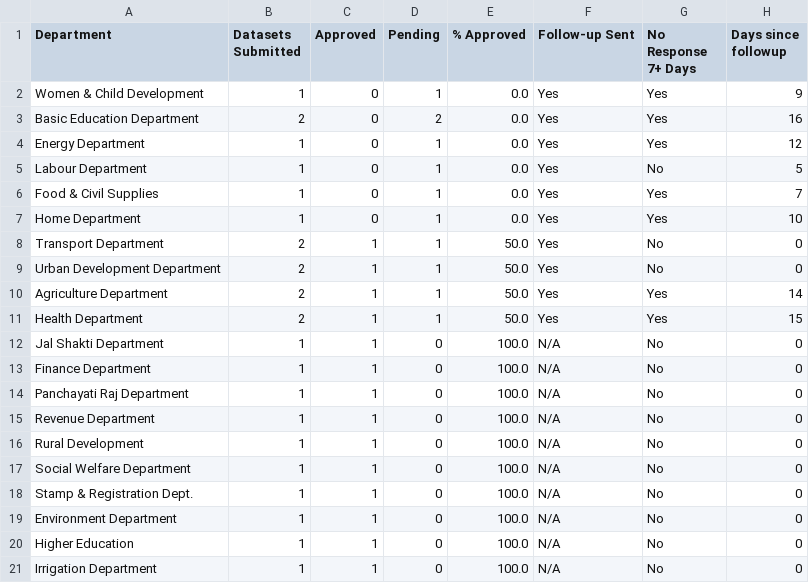
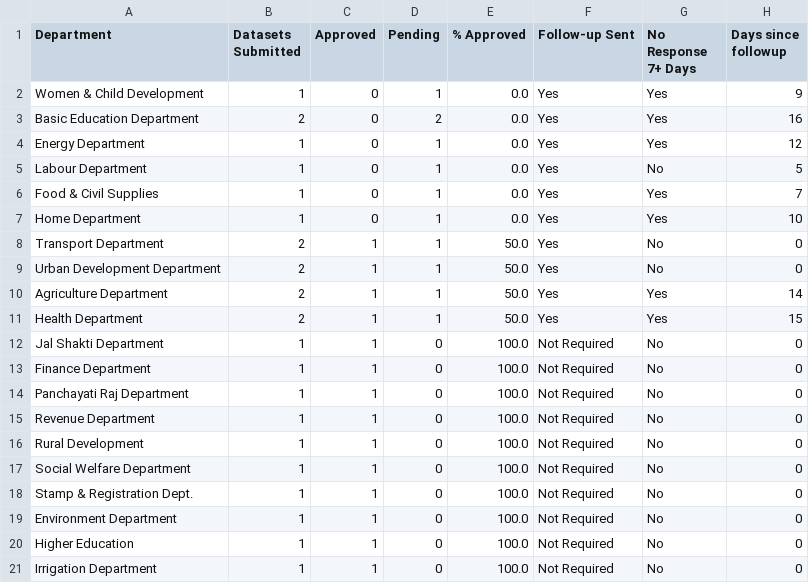
Before and after one commit to laozipizhaikal/sda-metadata-review, a CSV file: data/processed/dept_report.csv, drawn as a sheet.

```diff
--- a/data/processed/dept_report.csv
+++ b/data/processed/dept_report.csv
@@ -11,11 +11,11 @@ Agriculture Department,2,1,1,50.0,Yes,Yes,14
 Health Department,2,1,1,50.0,Yes,Yes,15
-Jal Shakti Department,1,1,0,100.0,N/A,No,0
-Finance Department,1,1,0,100.0,N/A,No,0
-Panchayati Raj Department,1,1,0,100.0,N/A,No,0
-Revenue Department,1,1,0,100.0,N/A,No,0
-Rural Development,1,1,0,100.0,N/A,No,0
-Social Welfare Department,1,1,0,100.0,N/A,No,0
-Stamp & Registration Dept.,1,1,0,100.0,N/A,No,0
-Environment Department,1,1,0,100.0,N/A,No,0
-Higher Education,1,1,0,100.0,N/A,No,0
-Irrigation Department,1,1,0,100.0,N/A,No,0
+Jal Shakti Department,1,1,0,100.0,Not Required,No,0
+Finance Department,1,1,0,100.0,Not Required,No,0
+Panchayati Raj Department,1,1,0,100.0,Not Required,No,0
+Revenue Department,1,1,0,100.0,Not Required,No,0
+Rural Development,1,1,0,100.0,Not Required,No,0
+Social Welfare Department,1,1,0,100.0,Not Required,No,0
+Stamp & Registration Dept.,1,1,0,100.0,Not Required,No,0
+Environment Department,1,1,0,100.0,Not Required,No,0
+Higher Education,1,1,0,100.0,Not Required,No,0
+Irrigation Department,1,1,0,100.0,Not Required,No,0
```
Also changed, not shown: 4 other files.
